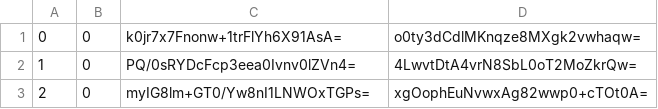
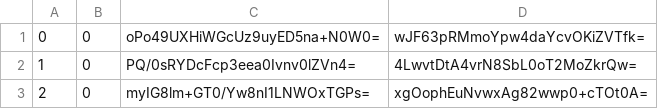
Before and after one commit to piperdeck/Fungi-Maps, a CSV file: Overworld/tiles/zoom.-1/metadata/k.0.0.csv, drawn as a sheet; only a part is shown.

```diff
--- a/Overworld/tiles/zoom.-1/metadata/k.0.0.csv
+++ b/Overworld/tiles/zoom.-1/metadata/k.0.0.csv
@@ -1,2 +1,2 @@
-0,0,k0jr7x7Fnonw+1trFlYh6X91AsA=,o0ty3dCdlMKnqze8MXgk2vwhaqw=
+0,0,oPo49UXHiWGcUz9uyED5na+N0W0=,wJF63pRMmoYpw4daYcvOKiZVTfk=
 1,0,PQ/0sRYDcFcp3eea0Ivnv0lZVn4=,4LwvtDtA4vrN8SbL0oT2MoZkrQw=
```
Also changed, not shown: Overworld/tiles/zoom.-1/metadata/k.0.-1.csv, Overworld/tiles/zoom.-2/metadata/k.0.-1.csv, 13 other files.
